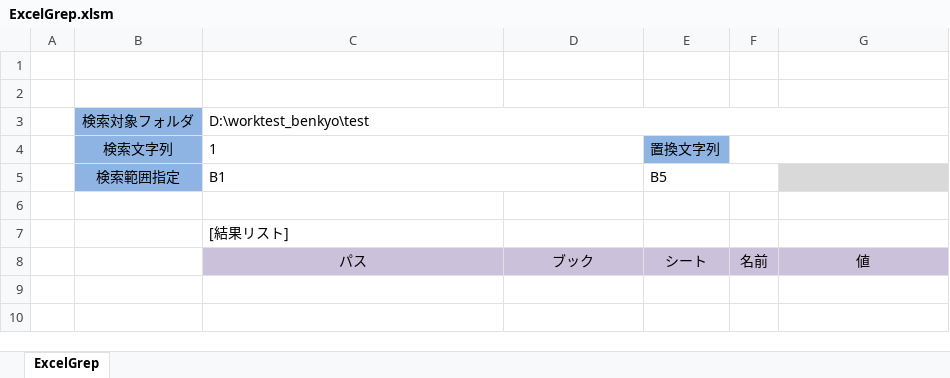
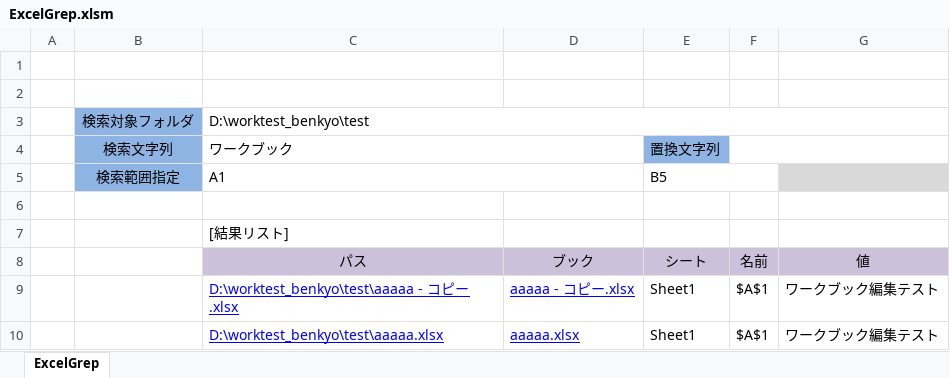
Before and after one commit to kogu1125/VBA, an Excel workbook: ExcelGrep.xlsm, sheet ExcelGrep, drawn as a sheet; values as stored, in another font and other column widths than the file's, no borders; charts and pictures not drawn; the diff names each change by its address in the sheet, - before the commit and + after, or states it on an @@ line.

Commit message:
置換機能追加

```diff
--- a/ExcelGrep.xlsm (sheet ExcelGrep)
+++ b/ExcelGrep.xlsm (sheet ExcelGrep)
-C4: 1
+C4: ワークブック
-C5: B1
+C5: A1
+row 9:  |  | D:\worktest_benkyo\test\aaaaa - コピー.xlsx | aaaaa - コピー.xlsx | Sheet1 | $A$1 | ワークブック編集テスト
+row 10:  |  | D:\worktest_benkyo\test\aaaaa.xlsx | aaaaa.xlsx | Sheet1 | $A$1 | ワークブック編集テスト
```
